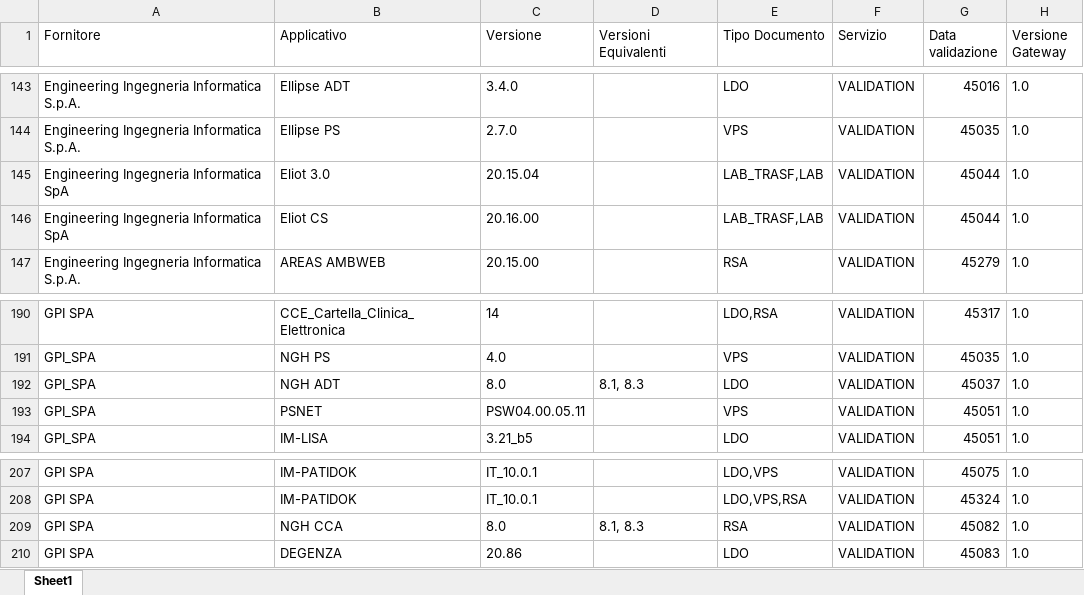
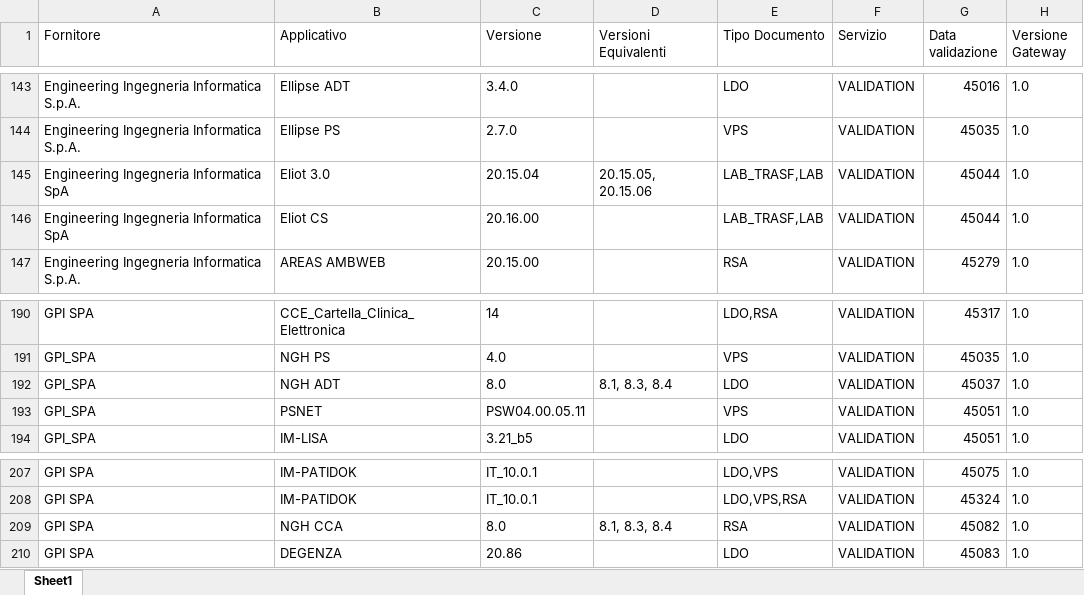
Before and after one commit to ministero-salute/it-fse-accreditati, an Excel workbook: RESULTS/results.xlsx, sheet Sheet1, drawn as a sheet; only a part is shown, gaps mark what is left out; values as stored, in another font and other column widths than the file's, no borders; the diff names each change by its address in the sheet, - before the commit and + after, or states it on an @@ line.

```diff
--- a/RESULTS/results.xlsx (sheet Sheet1)
+++ b/RESULTS/results.xlsx (sheet Sheet1)
-D145 (Versioni Equivalenti): (empty)
+D145 (Versioni Equivalenti): 20.15.05, 20.15.06
-D192 (Versioni Equivalenti): 8.1, 8.3
+D192 (Versioni Equivalenti): 8.1, 8.3, 8.4
-D209 (Versioni Equivalenti): 8.1, 8.3
+D209 (Versioni Equivalenti): 8.1, 8.3, 8.4
```
Also changed, not shown: 2 other files.
